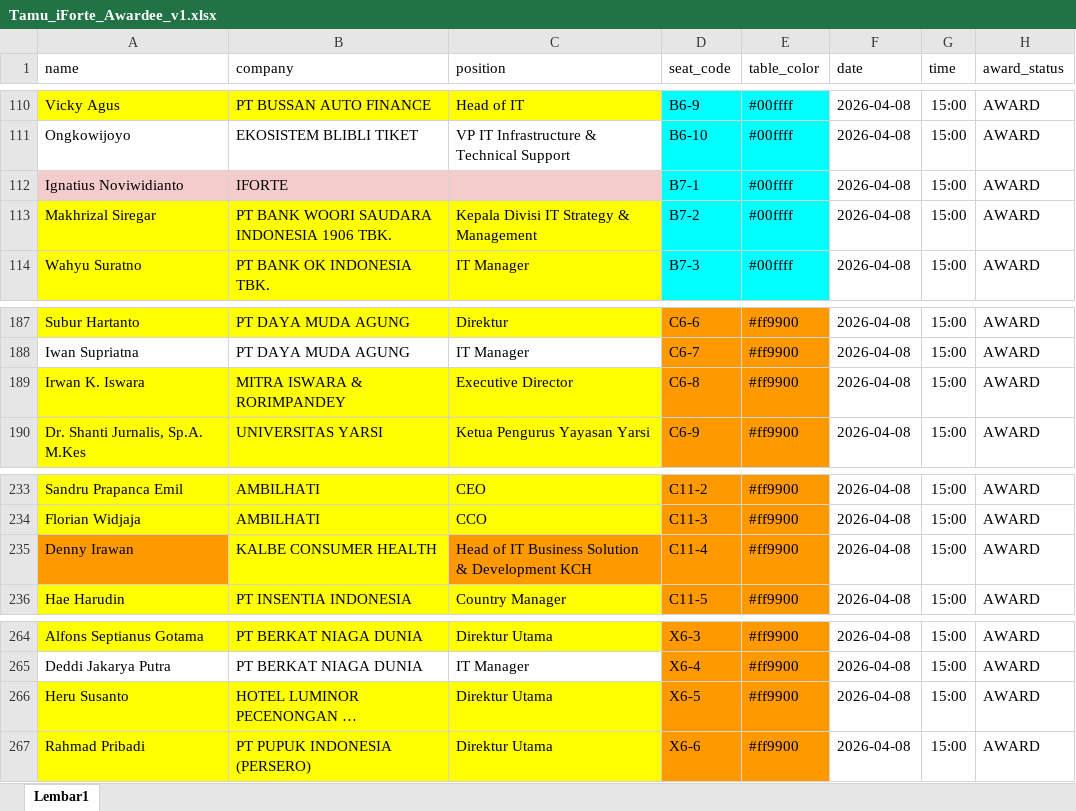
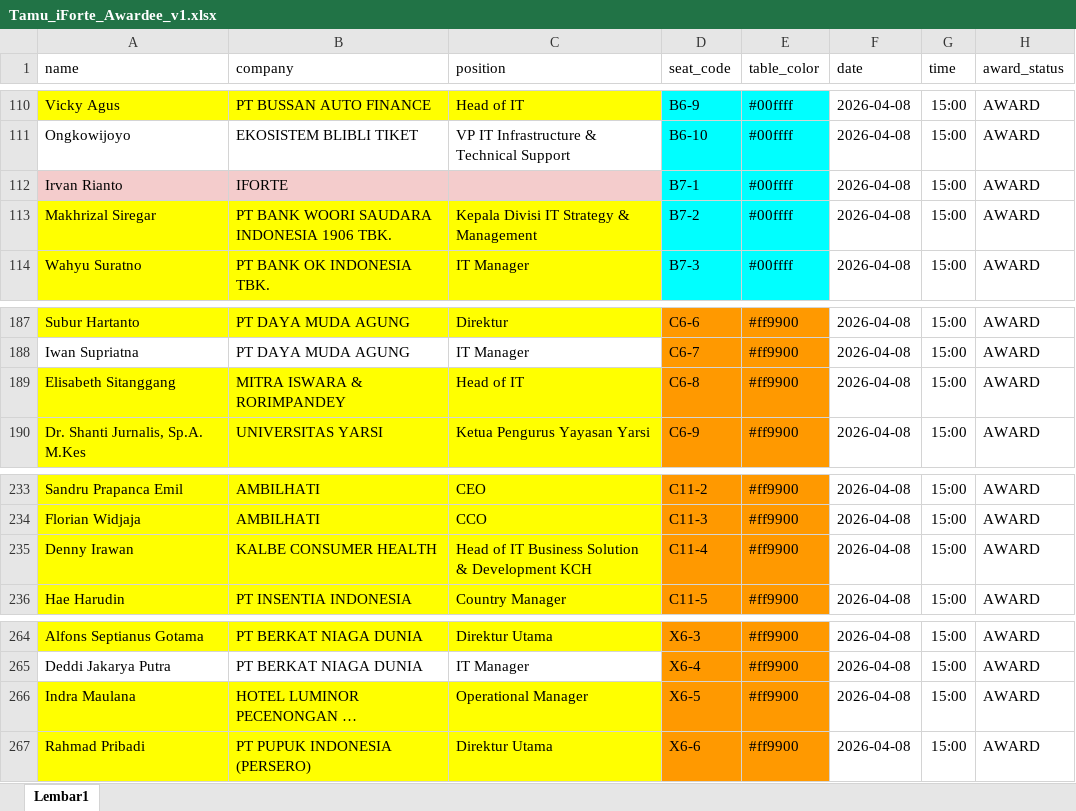
Before and after one commit to DiesEdu/reservation-app, an Excel workbook: Tamu_iForte_Awardee_v1.xlsx, sheet Lembar1, drawn as a sheet; only a part is shown, gaps mark what is left out; long unchanged cells end in …; values as stored, in another font and other column widths than the file's, no borders; the diff names each change by its address in the sheet, - before the commit and + after, or states it on an @@ line.

```diff
--- a/Tamu_iForte_Awardee_v1.xlsx (sheet Lembar1)
+++ b/Tamu_iForte_Awardee_v1.xlsx (sheet Lembar1)
-A112 (name): Ignatius Noviwidianto
+A112 (name): Irvan Rianto
-A189 (name): Irwan K. Iswara
+A189 (name): Elisabeth Sitanggang
-C189 (position): Executive Director
+C189 (position): Head of IT
-A235 fill: #FF9900
+A235 fill: #FFFF00
-C235 fill: #FF9900
+C235 fill: #FFFF00
-A266 (name): Heru Susanto
+A266 (name): Indra Maulana
-C266 (position): Direktur Utama
+C266 (position): Operational Manager
```
Also changed, not shown: Put_SM_Client.xlsx, Tamu_iForte_NonAwardee_v1.xlsx, 3 other files.
